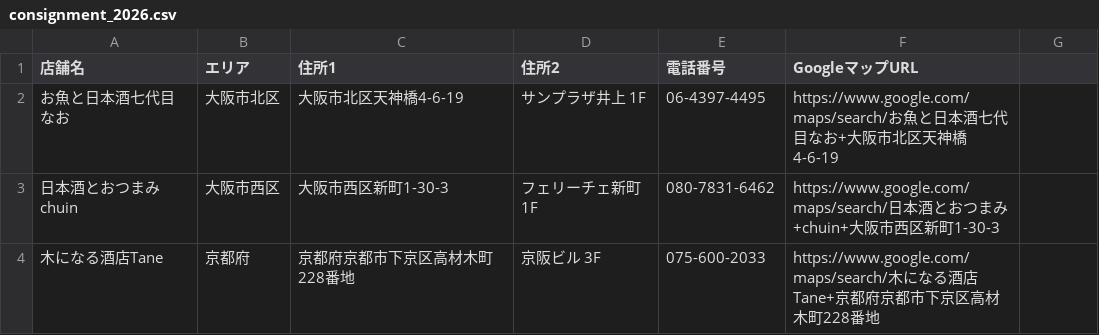
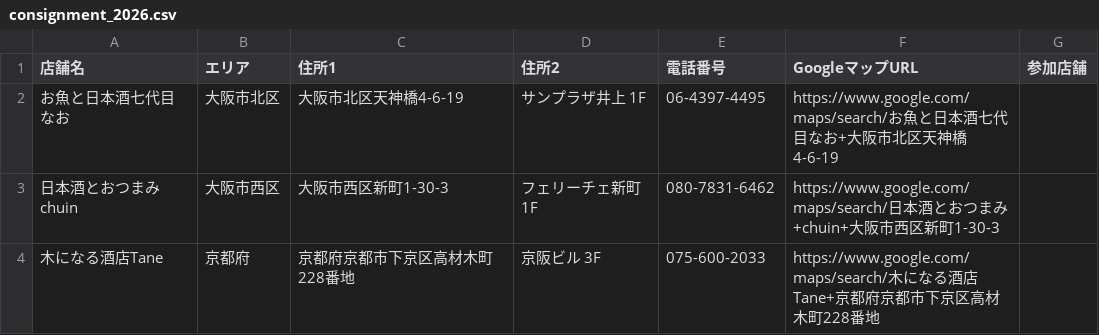
Before and after one commit to hiroghap1/kamigata2026, a CSV file: src/data/consignment_2026.csv, drawn as a sheet; only a part is shown; the diff names each change by its address in the sheet, - before the commit and + after, or states it on an @@ line.

```diff
--- a/src/data/consignment_2026.csv
+++ b/src/data/consignment_2026.csv
-G1: (empty)
+G1: 参加店舗
```
Also changed, not shown: 5 other files.
